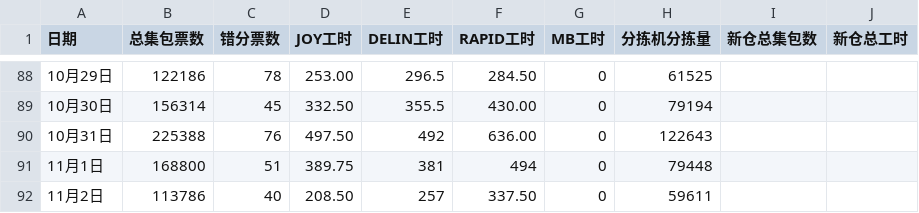
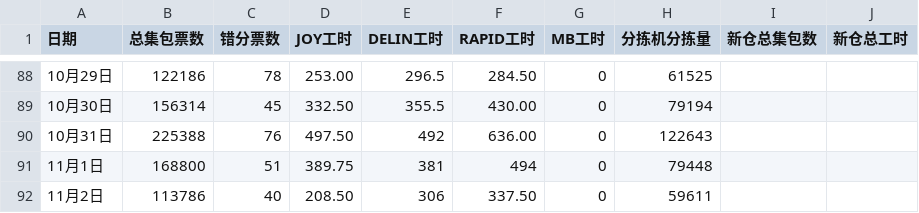
Before and after one commit to peijin0405/gofo_eff_viz, a CSV file: data.csv, drawn as a sheet; only a part is shown, gaps mark what is left out.

Commit message:
Update data.csv

```diff
--- a/data.csv
+++ b/data.csv
@@ -91,2 +91,2 @@
 11月1日,168800,51,389.75,381,494,0,79448
-11月2日,113786,40,208.50,257,337.50,0,59611
+11月2日,113786,40,208.50,306,337.50,0,59611
```
